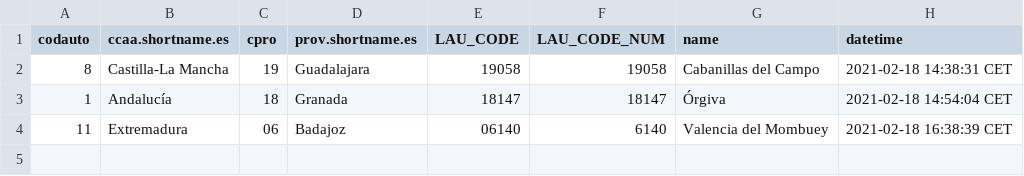
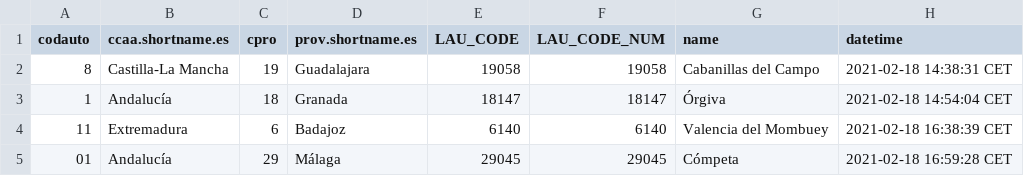
Before and after one commit to dieghernan/testr, a CSV file: assets/datalog.csv, drawn as a sheet.

```diff
--- a/assets/datalog.csv
+++ b/assets/datalog.csv
@@ -3,2 +3,3 @@
 "1","Andalucía","18","Granada","18147",18147,"Órgiva","2021-02-18 14:54:04 CET"
-"11","Extremadura","06","Badajoz","06140",6140,"Valencia del Mombuey","2021-02-18 16:38:39 CET"
+"11","Extremadura","6","Badajoz","6140",6140,"Valencia del Mombuey","2021-02-18 16:38:39 CET"
+"01","Andalucía","29","Málaga","29045",29045,"Cómpeta","2021-02-18 16:59:28 CET"
```
Also changed, not shown: 1 other file.
